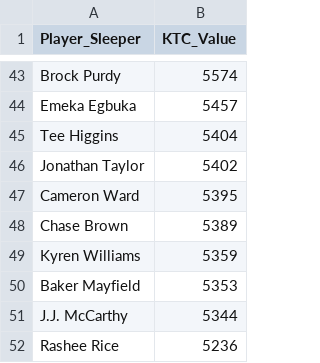
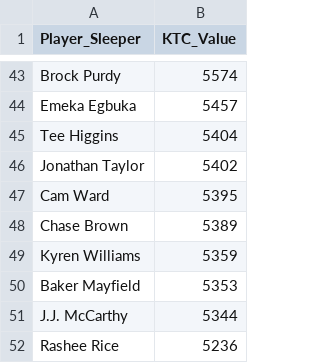
Before and after one commit to Redwards2/Sleeper-Trade-Scout, a CSV file: ktc_values.csv, drawn as a sheet; only a part is shown, gaps mark what is left out.

Commit message:
Update ktc_values.csv

```diff
--- a/ktc_values.csv
+++ b/ktc_values.csv
@@ -46,3 +46,3 @@ Tee Higgins,5404
 Jonathan Taylor,5402
-Cameron Ward,5395
+Cam Ward,5395
 Chase Brown,5389
```
